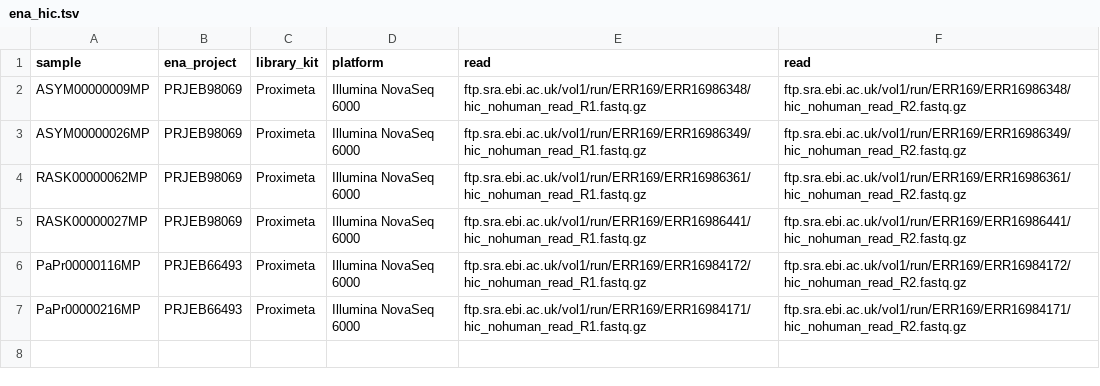
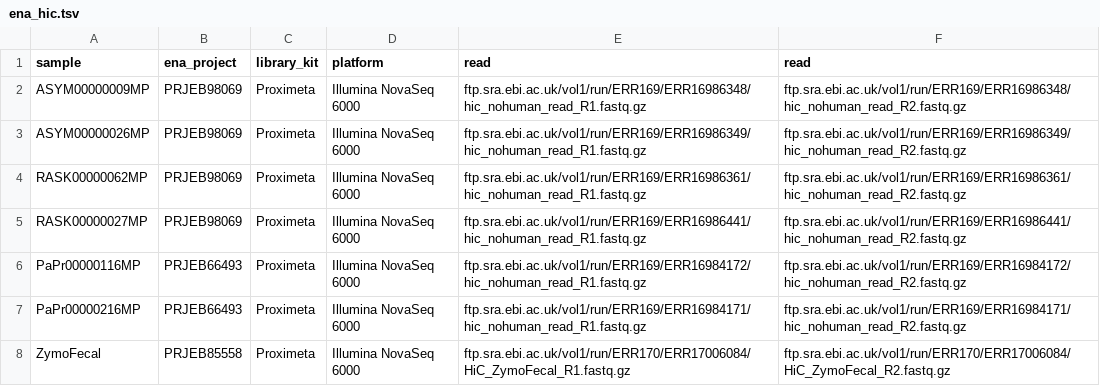
Before and after one commit to Kirk3gaard/MicroBench, a TSV file: ena_hic.tsv, drawn as a sheet.

```diff
--- a/ena_hic.tsv
+++ b/ena_hic.tsv
@@ -7 +7,2 @@ PaPr00000116MP	PRJEB66493	Proximeta	Illumina NovaSeq 6000	ftp.sra.ebi.ac.uk/vol1
 PaPr00000216MP	PRJEB66493	Proximeta	Illumina NovaSeq 6000	ftp.sra.ebi.ac.uk/vol1/run/ERR169/ERR16984171/hic_nohuman_read_R1.fastq.gz	ftp.sra.ebi.ac.uk/vol1/run/ERR169/ERR16984171/hic_nohuman_read_R2.fastq.gz
+ZymoFecal	PRJEB85558	Proximeta	Illumina NovaSeq 6000	ftp.sra.ebi.ac.uk/vol1/run/ERR170/ERR17006084/HiC_ZymoFecal_R1.fastq.gz	ftp.sra.ebi.ac.uk/vol1/run/ERR170/ERR17006084/HiC_ZymoFecal_R2.fastq.gz
```
Also changed, not shown: ENA_data_links.tsv, 1 other file.
